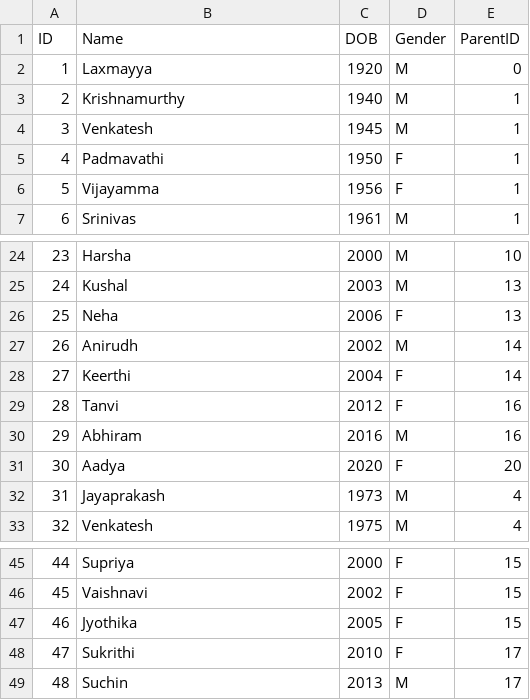
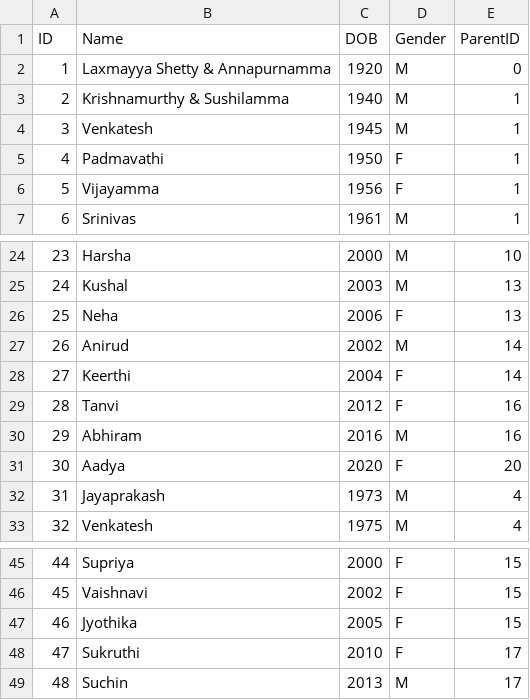
Before and after one commit to abhishek-jatram/FamilyTree, a CSV file: data.csv, drawn as a sheet; only a part is shown, gaps mark what is left out.

```diff
--- a/data.csv
+++ b/data.csv
@@ -1,4 +1,4 @@
 ID,Name,DOB,Gender,ParentID
-1,Laxmayya,1920,M,0
-2,Krishnamurthy,1940,M,1
+1,Laxmayya Shetty & Annapurnamma,1920,M,0
+2,Krishnamurthy & Sushilamma,1940,M,1
 3,Venkatesh,1945,M,1
@@ -26,3 +26,3 @@ ID,Name,DOB,Gender,ParentID
 25,Neha,2006,F,13
-26,Anirudh,2002,M,14
+26,Anirud,2002,M,14
 27,Keerthi,2004,F,14
@@ -47,3 +47,3 @@ ID,Name,DOB,Gender,ParentID
 46,Jyothika,2005,F,15
-47,Sukrithi,2010,F,17
+47,Sukruthi,2010,F,17
 48,Suchin,2013,M,17
```
Also changed, not shown: 3 other files.
